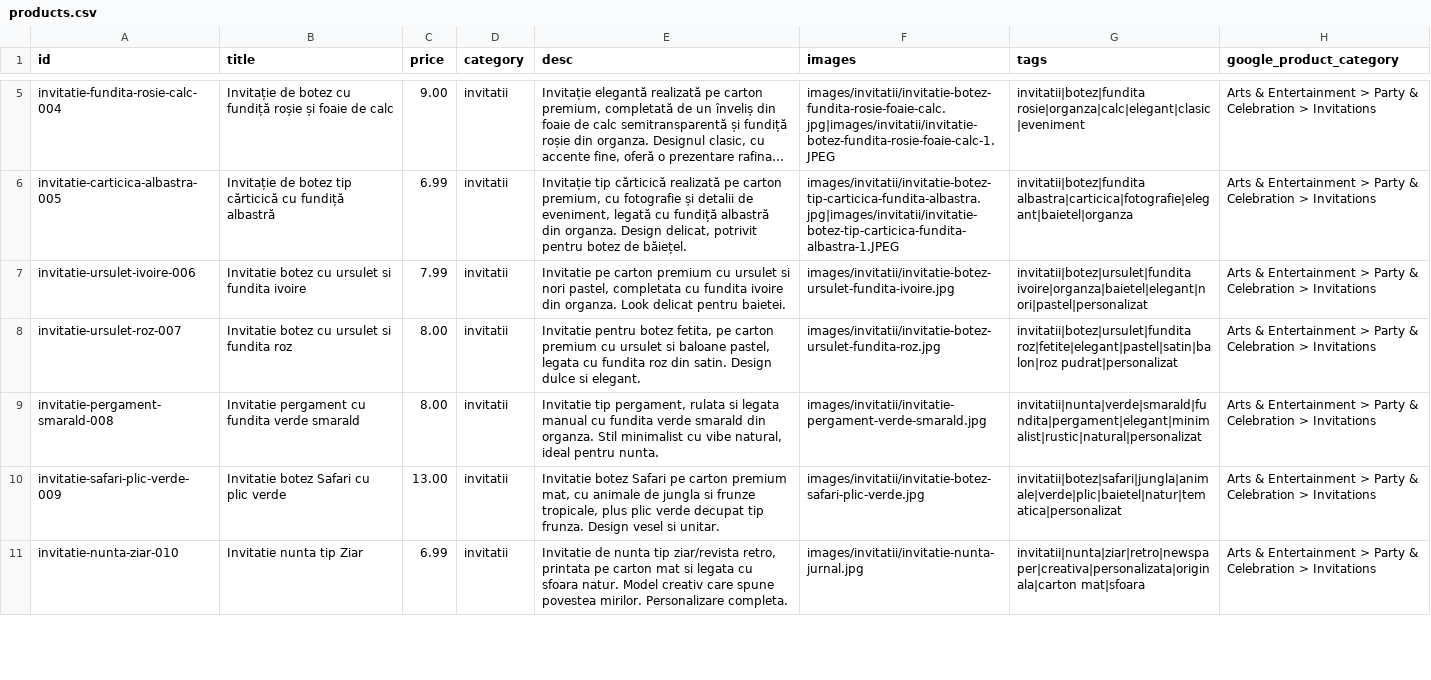
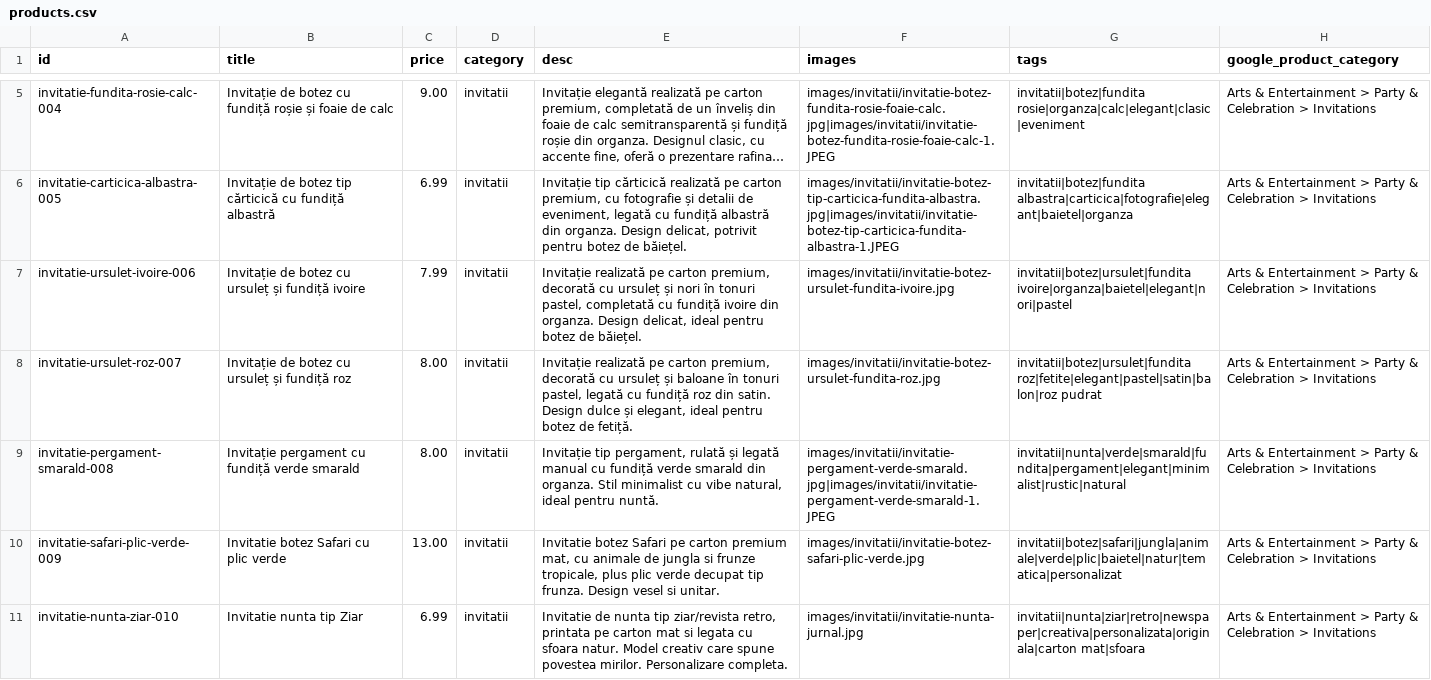
Before and after one commit to ionitadelia2-hub/boundlesscollection-site, a CSV file: content/products.csv, drawn as a sheet; only a part is shown, gaps mark what is left out; long unchanged cells end in …; the diff names each change by its address in the sheet, - before the commit and + after, or states it on an @@ line.

```diff
--- a/content/products.csv
+++ b/content/products.csv
-B7 (title): Invitatie botez cu ursulet si fundita ivoire
+B7 (title): Invitație de botez cu ursuleț și fundiță ivoire
-E7 (desc): Invitatie pe carton premium cu ursulet si nori pastel, completata cu fundita ivoire din organza. Look delicat pentru baietei.
+E7 (desc): Invitație realizată pe carton premium, decorată cu ursuleț și nori în tonuri pastel, completată cu fundiță ivoire din organza. Design delicat, ideal pentru botez de băiețel.
-G7 (tags): invitatii|botez|ursulet|fundita ivoire|organza|baietel|elegant|nori|pastel|personalizat
+G7 (tags): invitatii|botez|ursulet|fundita ivoire|organza|baietel|elegant|nori|pastel
-B8 (title): Invitatie botez cu ursulet si fundita roz
+B8 (title): Invitație de botez cu ursuleț și fundiță roz
-E8 (desc): Invitatie pentru botez fetita, pe carton premium cu ursulet si baloane pastel, legata cu fundita roz din satin. Design dulce si elegant.
+E8 (desc): Invitație realizată pe carton premium, decorată cu ursuleț și baloane în tonuri pastel, legată cu fundiță roz din satin. Design dulce și elegant, ideal pentru botez de fetiță.
-G8 (tags): invitatii|botez|ursulet|fundita roz|fetite|elegant|pastel|satin|balon|roz pudrat|personalizat
+G8 (tags): invitatii|botez|ursulet|fundita roz|fetite|elegant|pastel|satin|balon|roz pudrat
-B9 (title): Invitatie pergament cu fundita verde smarald
+B9 (title): Invitație pergament cu fundiță verde smarald
-E9 (desc): Invitatie tip pergament, rulata si legata manual cu fundita verde smarald din organza. Stil minimalist cu vibe natural, ideal pentru nunta.
+E9 (desc): Invitație tip pergament, rulată și legată manual cu fundiță verde smarald din organza. Stil minimalist cu vibe natural, ideal pentru nuntă.
-F9 (images): images/invitatii/invitatie-pergament-verde-smarald.jpg
+F9 (images): images/invitatii/invitatie-pergament-verde-smarald.jpg|images/invitatii/invitatie-pergament-verde-smarald-1.JPEG
-G9 (tags): invitatii|nunta|verde|smarald|fundita|pergament|elegant|minimalist|rustic|natural|personalizat
+G9 (tags): invitatii|nunta|verde|smarald|fundita|pergament|elegant|minimalist|rustic|natural
```
Also changed, not shown: public/content/products.csv, public/feeds/products-merchant.csv, 8 other files.
